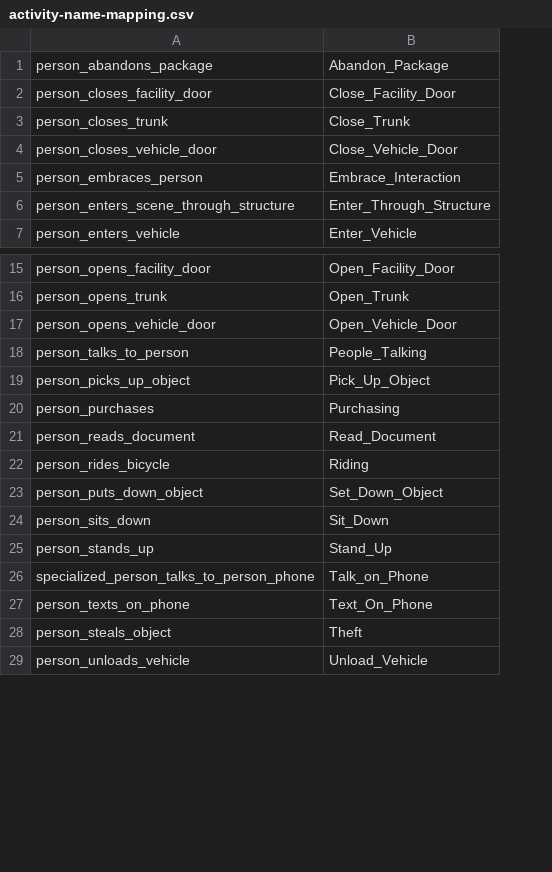
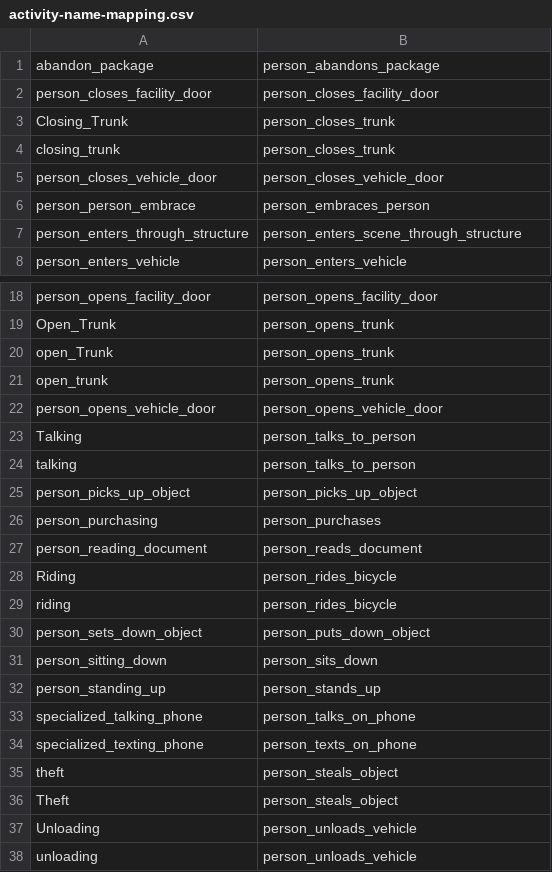
Before and after one commit to KeivanShariatmadar/meva-data, a CSV file: documents/activity-name-mapping.csv, drawn as a sheet; only a part is shown, gaps mark what is left out; removed rows and columns are numbered as before the commit, all else as after; the diff covers the shown part only; the diff names each change by its address in the sheet, - before the commit and + after, or states it on an @@ line.

Commit message:
Another pass at correct names; include case variations in mapping

```diff
--- a/documents/activity-name-mapping.csv
+++ b/documents/activity-name-mapping.csv
+column A, rows 1-2: abandon_package | person_closes_facility_door; rows 4-8: closing_trunk | person_closes_vehicle_door | person_person_embrace | person_enters_through_structure | person_enters_vehicle; rows 18-19: person_opens_facility_door | Open_Trunk; row 22: person_opens_vehicle_door; rows 24-28: talking | person_picks_up_object | person_purchasing | person_reading_document | Riding; rows 30-35: person_sets_down_object | person_sitting_down | person_standing_up | specialized_talking_phone | specialized_texting_phone | theft; row 38: unloading
-column B, rows 1-7: Abandon_Package | Close_Facility_Door | Close_Trunk | Close_Vehicle_Door | Embrace_Interaction | Enter_Through_Structure | Enter_Vehicle; rows 15-29: Open_Facility_Door | Open_Trunk | Open_Vehicle_Door | People_Talking | Pick_Up_Object | Purchasing | Read_Document | Riding | Set_Down_Object | Sit_Down | Stand_Up | Talk_on_Phone | Text_On_Phone | Theft | Unload_Vehicle
+row 3: Closing_Trunk | person_closes_trunk
+row 20: open_Trunk | person_opens_trunk
+row 21: open_trunk | person_opens_trunk
+row 23: Talking | person_talks_to_person
+row 29: riding | person_rides_bicycle
-B33: specialized_person_talks_to_person_phone
+B33: person_talks_on_phone
+row 36: Theft | person_steals_object
+row 37: Unloading | person_unloads_vehicle
```
Also changed, not shown: 2 added rows elsewhere in this file, 2 other files.
